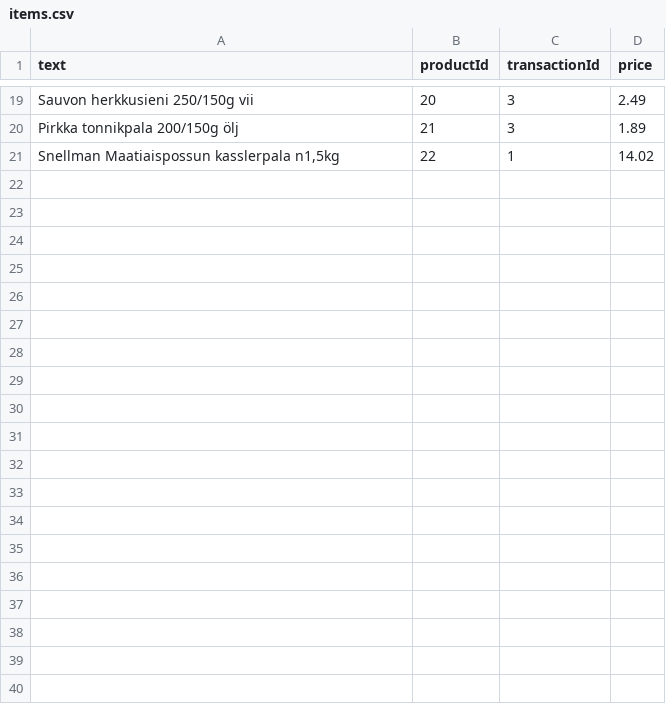
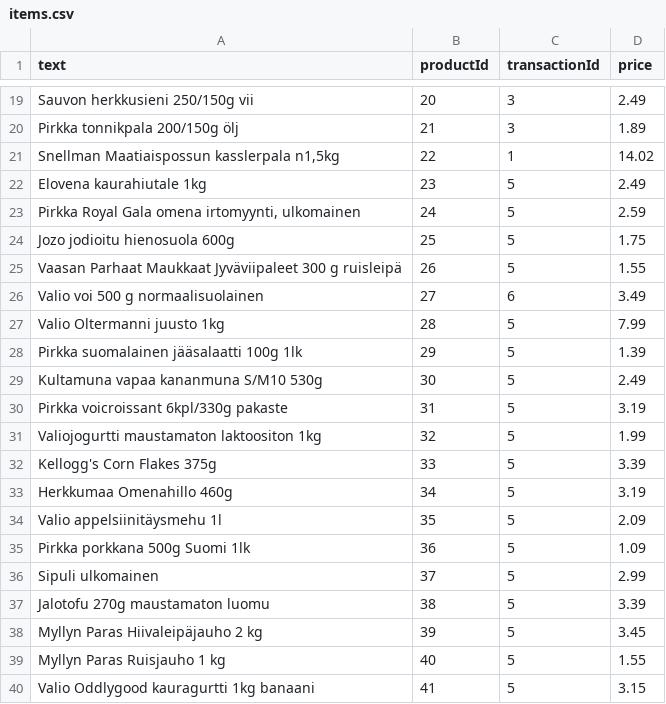
Before and after one commit to torava/pim-api, a CSV file: seeds/items.csv, drawn as a sheet; only a part is shown, gaps mark what is left out; the diff covers the shown part only; the diff names each change by its address in the sheet, - before the commit and + after, or states it on an @@ line.

```diff
--- a/seeds/items.csv
+++ b/seeds/items.csv
+row 22: Elovena kaurahiutale 1kg | 23 | 5 | 2.49
+row 23: Pirkka Royal Gala omena irtomyynti, ulkomainen | 24 | 5 | 2.59
+row 24: Jozo jodioitu hienosuola 600g | 25 | 5 | 1.75
+row 25: Vaasan Parhaat Maukkaat Jyväviipaleet 300 g ruisleipä | 26 | 5 | 1.55
+row 26: Valio voi 500 g normaalisuolainen | 27 | 6 | 3.49
+row 27: Valio Oltermanni juusto 1kg | 28 | 5 | 7.99
+row 28: Pirkka suomalainen jääsalaatti 100g 1lk | 29 | 5 | 1.39
+row 29: Kultamuna vapaa kananmuna S/M10 530g | 30 | 5 | 2.49
+row 30: Pirkka voicroissant 6kpl/330g pakaste | 31 | 5 | 3.19
+row 31: Valiojogurtti maustamaton laktoositon 1kg | 32 | 5 | 1.99
+row 32: Kellogg's Corn Flakes 375g | 33 | 5 | 3.39
+row 33: Herkkumaa Omenahillo 460g | 34 | 5 | 3.19
+row 34: Valio appelsiinitäysmehu 1l | 35 | 5 | 2.09
+row 35: Pirkka porkkana 500g Suomi 1lk | 36 | 5 | 1.09
+row 36: Sipuli ulkomainen | 37 | 5 | 2.99
+row 37: Jalotofu 270g maustamaton luomu | 38 | 5 | 3.39
+row 38: Myllyn Paras Hiivaleipäjauho 2 kg | 39 | 5 | 3.45
+row 39: Myllyn Paras Ruisjauho 1 kg | 40 | 5 | 1.55
+row 40: Valio Oddlygood kauragurtti 1kg banaani | 41 | 5 | 3.15
```
Also changed, not shown: 22 added rows elsewhere in this file, seeds/products.csv, 9 other files.
